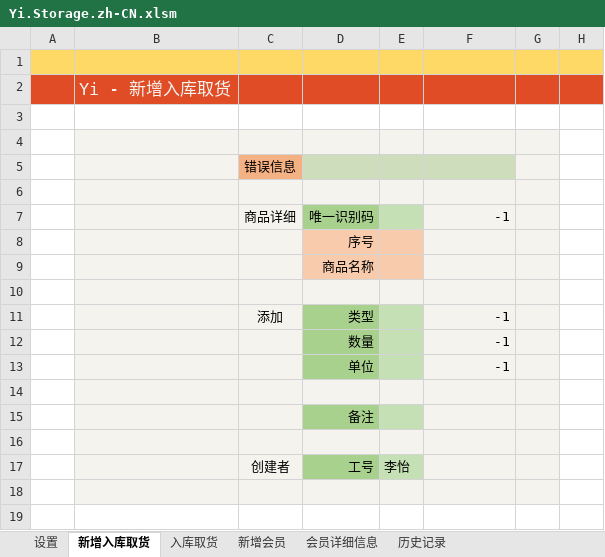
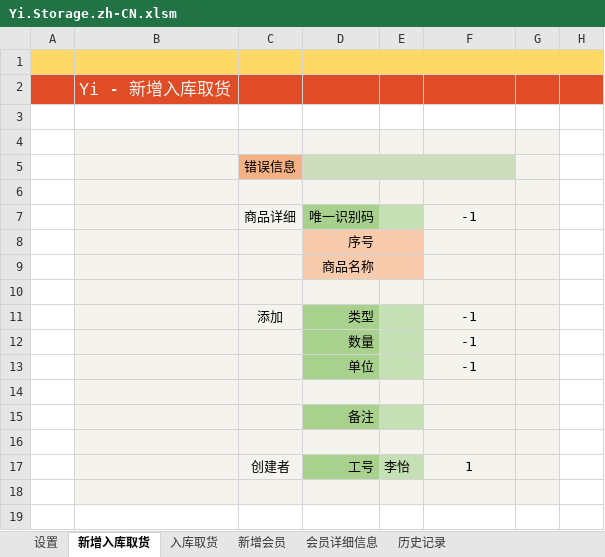
Before and after one commit to ilikeyi/Office, an Excel workbook: Download/Storage/Yi.Storage.zh-CN.xlsm, sheet 新增入库取货, drawn as a sheet; values as stored, in another font and other column widths than the file's, no borders; charts and pictures and conditional formats not drawn; the diff names each change by its address in the sheet, - before the commit and + after, or states it on an @@ line.

```diff
--- a/Download/Storage/Yi.Storage.zh-CN.xlsm (sheet 新增入库取货)
+++ b/Download/Storage/Yi.Storage.zh-CN.xlsm (sheet 新增入库取货)
-F7 alignment: right
+F7 alignment: center
-F11:F13 alignment: right
+F11:F13 alignment: center
-F17: (empty)
+F17: 1
```
Also changed, not shown: sheet 设置, sheet 新增会员, Download/Storage/Yi.Storage.en-US.xlsm, Download/Storage/Yi.Storage.zh-TW.xlsm.
